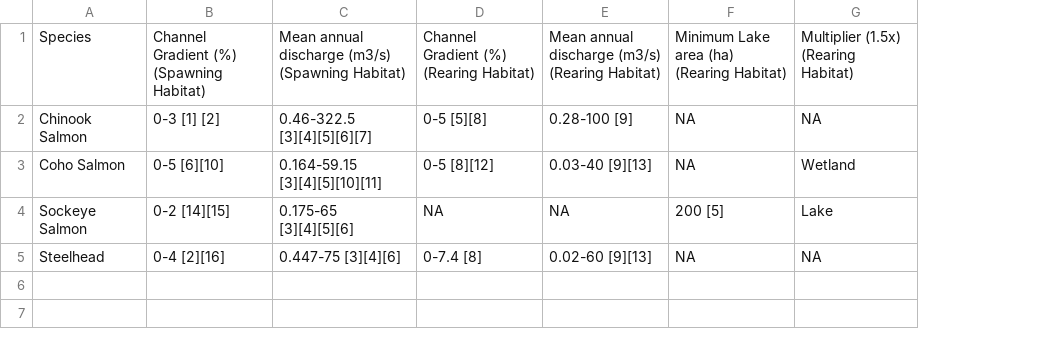
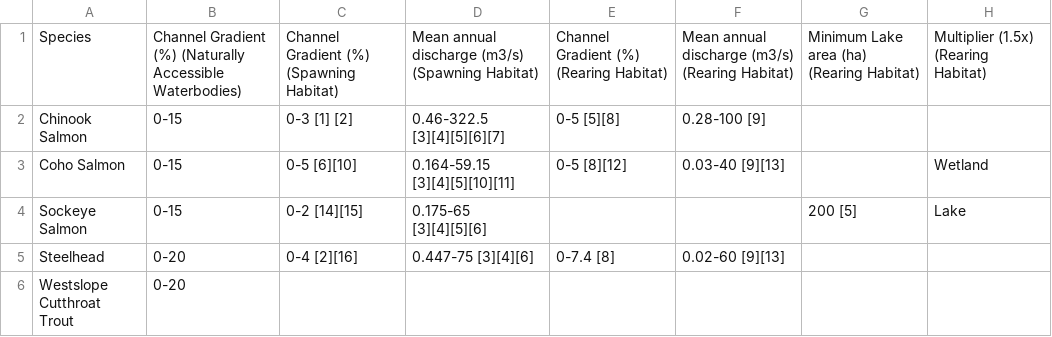
Before and after one commit to Canadian-Wildlife-Federation/bulkley-wcrp-online, a CSV file: content/data/params-bulkley.csv, drawn as a sheet; addresses are those after the commit; the diff names each change by its address in the sheet, - before the commit and + after, or states it on an @@ line.

Commit message:
bulk-update-additionalparams

```diff
--- a/content/data/params-bulkley.csv
+++ b/content/data/params-bulkley.csv
+column B, rows 1-5: Channel Gradient (%) (Naturally Accessible Waterbodies) | 0-15 | 0-15 | 0-15 | 0-20
-G2:G3: NA
+G2:G3: (empty)
-H2: NA
+H2: (empty)
-E4: NA
+E4: (empty)
-F4: NA
+F4: (empty)
-G5: NA
+G5: (empty)
-H5: NA
+H5: (empty)
+row 6: Westslope Cutthroat Trout | 0-20
```
